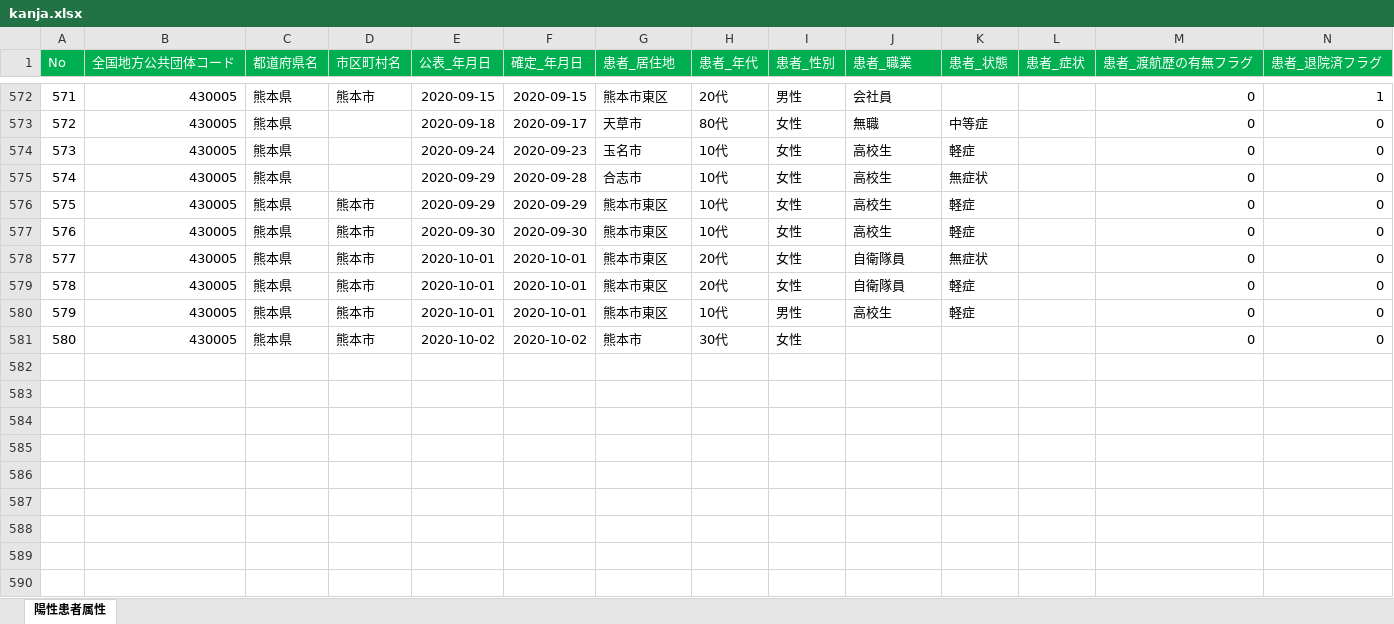
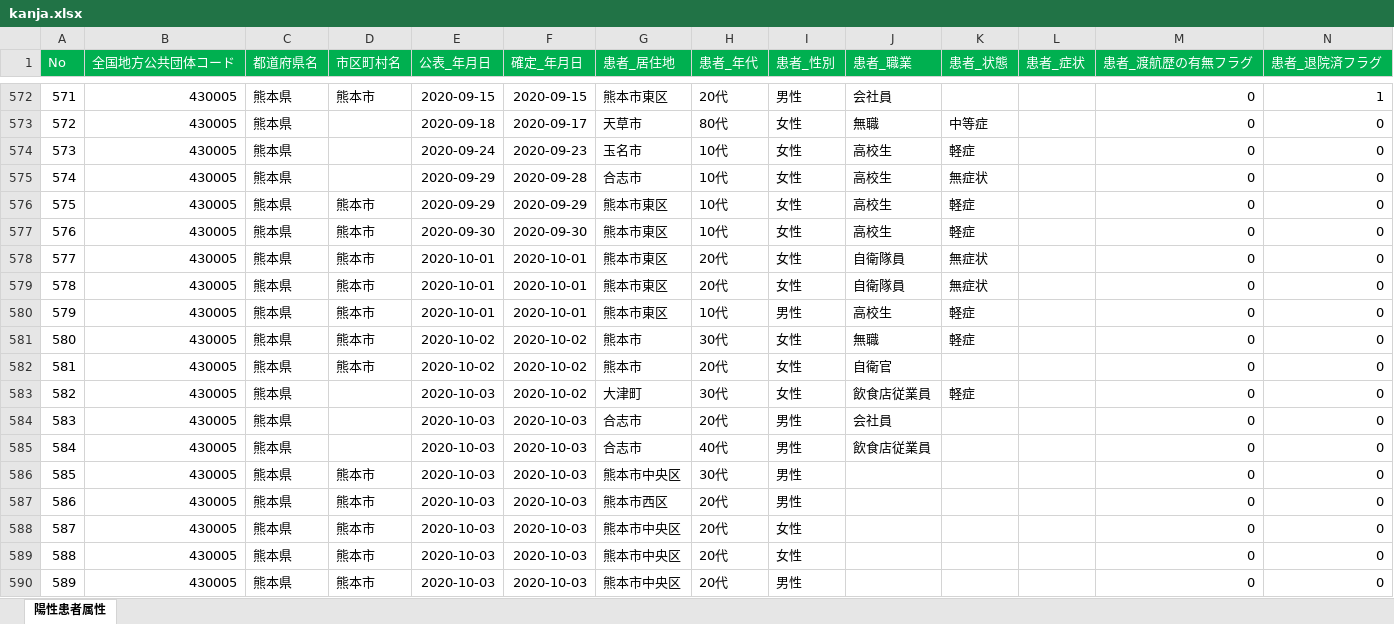
Before and after one commit to makoragi/kumamoto-covid19, an Excel workbook: kanja.xlsx, sheet 陽性患者属性, drawn as a sheet; only a part is shown, gaps mark what is left out; values as stored, in another font and other column widths than the file's, no borders; addresses are those after the commit; rows hold the shown columns only; the diff names each change by its address in the sheet, - before the commit and + after, or states it on an @@ line.

```diff
--- a/kanja.xlsx (sheet 陽性患者属性)
+++ b/kanja.xlsx (sheet 陽性患者属性)
-K579 (患者_状態): 軽症
+K579 (患者_状態): 無症状
+row 581: 580 | 430005 | 熊本県 | 熊本市 | 2020-10-02 | 2020-10-02 | 熊本市 | 30代 | 女性 | 無職 | 軽症 |  | 0 | 0
@@ column A (No) renumbered in row 582 @@
-H582 (患者_年代): 30代
+H582 (患者_年代): 20代
-J582 (患者_職業): (empty)
+J582 (患者_職業): 自衛官
+row 583: 582 | 430005 | 熊本県 |  | 2020-10-03 | 2020-10-02 | 大津町 | 30代 | 女性 | 飲食店従業員 | 軽症 |  | 0 | 0
+row 584: 583 | 430005 | 熊本県 |  | 2020-10-03 | 2020-10-03 | 合志市 | 20代 | 男性 | 会社員 |  |  | 0 | 0
+row 585: 584 | 430005 | 熊本県 |  | 2020-10-03 | 2020-10-03 | 合志市 | 40代 | 男性 | 飲食店従業員 |  |  | 0 | 0
+row 586: 585 | 430005 | 熊本県 | 熊本市 | 2020-10-03 | 2020-10-03 | 熊本市中央区 | 30代 | 男性 |  |  |  | 0 | 0
+row 587: 586 | 430005 | 熊本県 | 熊本市 | 2020-10-03 | 2020-10-03 | 熊本市西区 | 20代 | 男性 |  |  |  | 0 | 0
+row 588: 587 | 430005 | 熊本県 | 熊本市 | 2020-10-03 | 2020-10-03 | 熊本市中央区 | 20代 | 女性 |  |  |  | 0 | 0
+row 589: 588 | 430005 | 熊本県 | 熊本市 | 2020-10-03 | 2020-10-03 | 熊本市中央区 | 20代 | 女性 |  |  |  | 0 | 0
+row 590: 589 | 430005 | 熊本県 | 熊本市 | 2020-10-03 | 2020-10-03 | 熊本市中央区 | 20代 | 男性 |  |  |  | 0 | 0
```
Also changed, not shown: kensa.xlsx, 1 other file.
